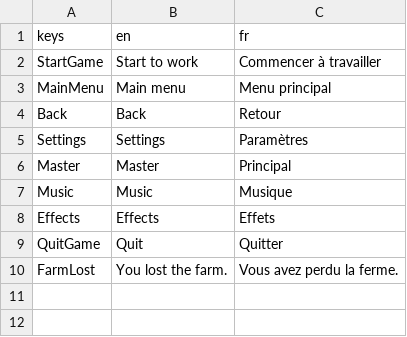
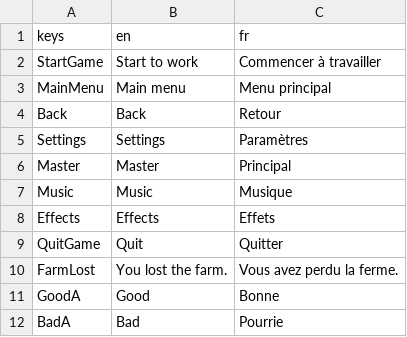
Before and after one commit to Maniform/SaveThisBarn, a CSV file: Translations/Translations.csv, drawn as a sheet.

```diff
--- a/Translations/Translations.csv
+++ b/Translations/Translations.csv
@@ -10 +10,3 @@ QuitGame,Quit,Quitter
 FarmLost,You lost the farm.,Vous avez perdu la ferme.
+GoodA,Good,Bonne
+BadA,Bad,Pourrie
```
Also changed, not shown: 14 other files.
